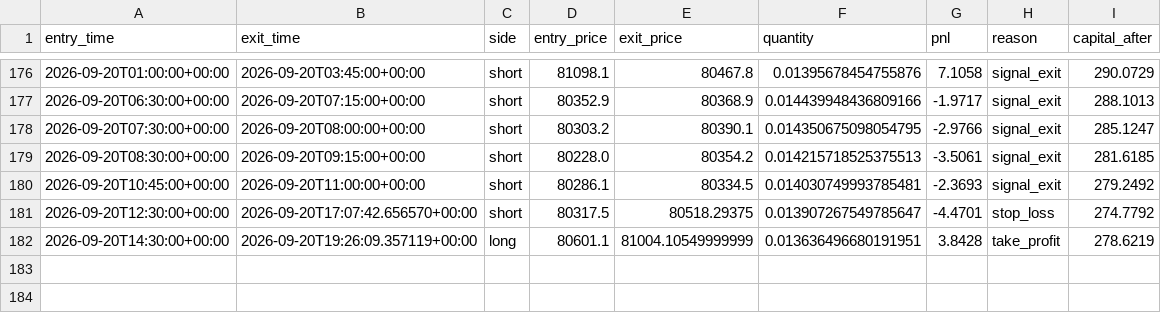
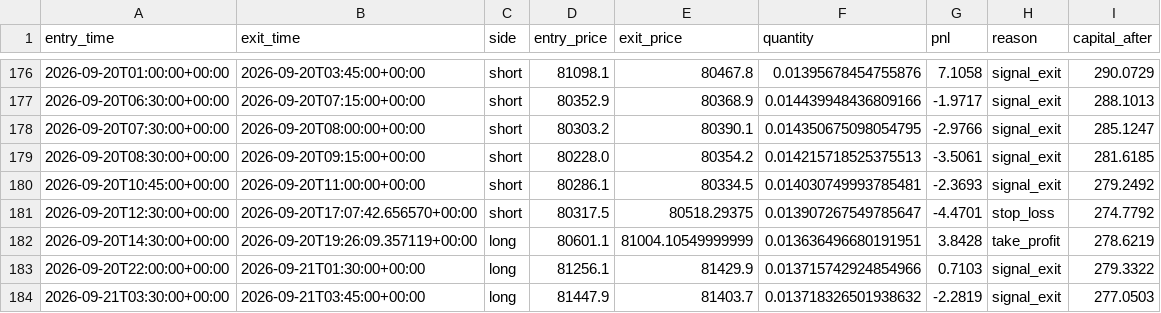
Before and after one commit to laluyadavreturn-dotcom/BTCUSDT-paper-trading-bot, a CSV file: btcusdt_paper_trades.csv, drawn as a sheet; only a part is shown, gaps mark what is left out; the diff names each change by its address in the sheet, - before the commit and + after, or states it on an @@ line.

```diff
--- a/btcusdt_paper_trades.csv
+++ b/btcusdt_paper_trades.csv
+row 183: 2026-09-20T22:00:00+00:00 | 2026-09-21T01:30:00+00:00 | long | 81256.1 | 81429.9 | 0.013715742924854966 | 0.7103 | signal_exit | 279.3322
+row 184: 2026-09-21T03:30:00+00:00 | 2026-09-21T03:45:00+00:00 | long | 81447.9 | 81403.7 | 0.013718326501938632 | -2.2819 | signal_exit | 277.0503
```
Also changed, not shown: 1 other file.
